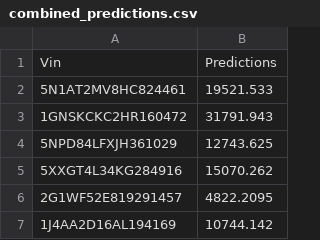
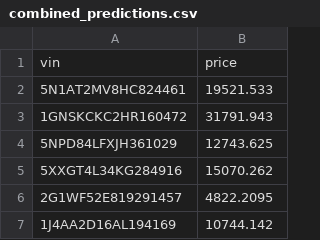
Before and after one commit to macRuslan/BUSA8001GroupProject, a CSV file: combined_predictions.csv, drawn as a sheet; only a part is shown.

```diff
--- a/combined_predictions.csv
+++ b/combined_predictions.csv
@@ -1,2 +1,2 @@
-Vin,Predictions
+vin,price
 5N1AT2MV8HC824461,19521.533
```
Also changed, not shown: 1 other file.
